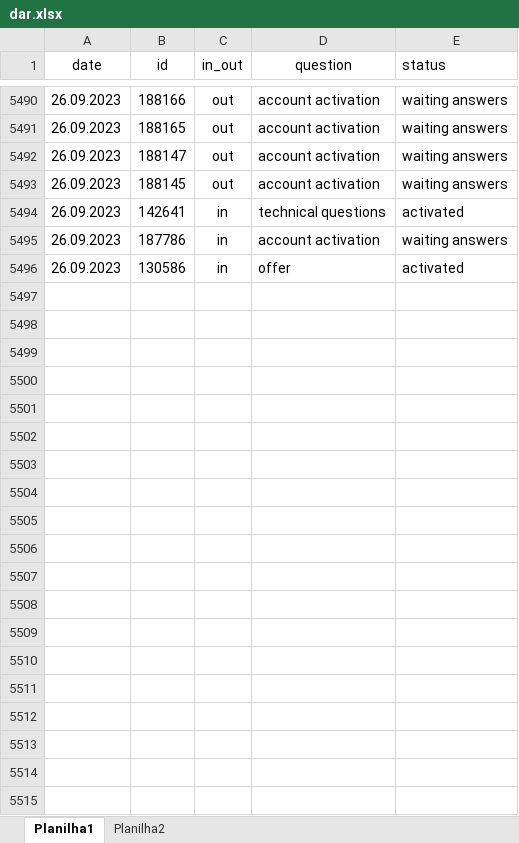
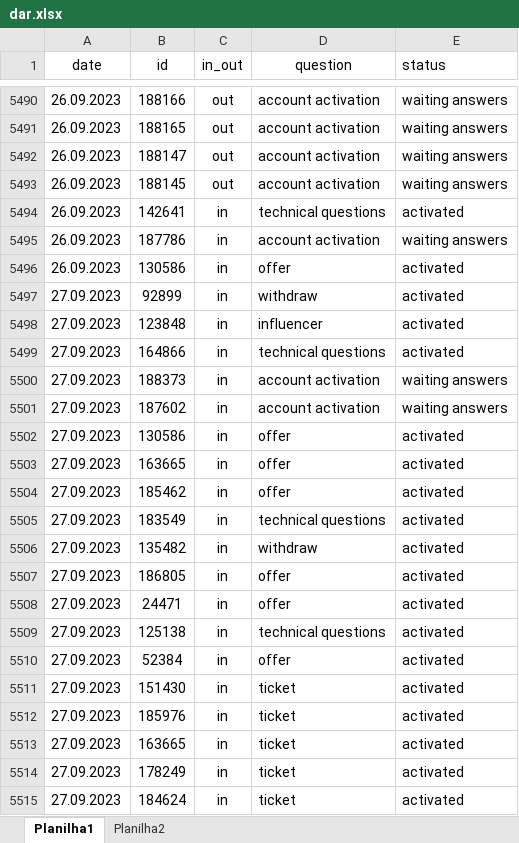
Before and after one commit to ustyuzhaninov01/affdashb, an Excel workbook: reports/dar.xlsx, sheet Planilha1, drawn as a sheet; only a part is shown, gaps mark what is left out; values as stored, in another font and other column widths than the file's, no borders; the diff covers the shown part only; the diff names each change by its address in the sheet, - before the commit and + after, or states it on an @@ line.

Commit message:
initial commit

```diff
--- a/reports/dar.xlsx (sheet Planilha1)
+++ b/reports/dar.xlsx (sheet Planilha1)
+row 5497: 27.09.2023 | 92899 | in | withdraw | activated
+row 5498: 27.09.2023 | 123848 | in | influencer | activated
+row 5499: 27.09.2023 | 164866 | in | technical questions | activated
+row 5500: 27.09.2023 | 188373 | in | account activation | waiting answers
+row 5501: 27.09.2023 | 187602 | in | account activation | waiting answers
+row 5502: 27.09.2023 | 130586 | in | offer | activated
+row 5503: 27.09.2023 | 163665 | in | offer | activated
+row 5504: 27.09.2023 | 185462 | in | offer | activated
+row 5505: 27.09.2023 | 183549 | in | technical questions | activated
+row 5506: 27.09.2023 | 135482 | in | withdraw | activated
+row 5507: 27.09.2023 | 186805 | in | offer | activated
+row 5508: 27.09.2023 | 24471 | in | offer | activated
+row 5509: 27.09.2023 | 125138 | in | technical questions | activated
+row 5510: 27.09.2023 | 52384 | in | offer | activated
+row 5511: 27.09.2023 | 151430 | in | ticket | activated
+row 5512: 27.09.2023 | 185976 | in | ticket | activated
+row 5513: 27.09.2023 | 163665 | in | ticket | activated
+row 5514: 27.09.2023 | 178249 | in | ticket | activated
+row 5515: 27.09.2023 | 184624 | in | ticket | activated
```
Also changed, not shown: 21 added rows elsewhere in this sheet.
